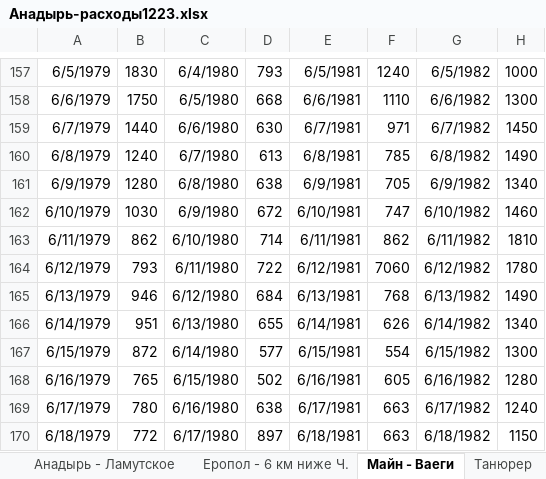
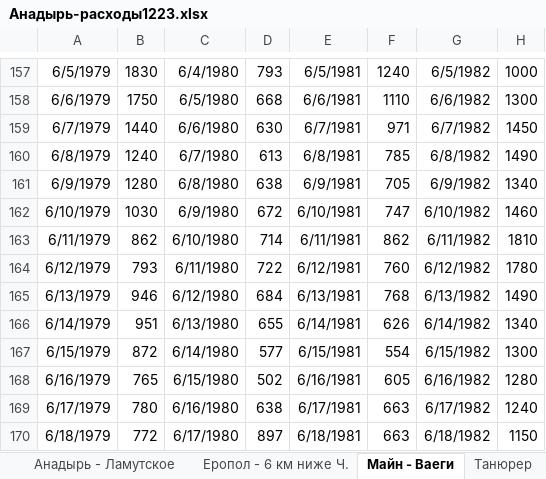
Before and after one commit to atsyplenkov/glofas-anadyr, an Excel workbook: data/raw/Анадырь-расходы1223.xlsx, sheet Майн - Ваеги, drawn as a sheet; only a part is shown, gaps mark what is left out; values as stored, in another font and other column widths than the file's, no borders; the diff names each change by its address in the sheet, - before the commit and + after, or states it on an @@ line.

Commit message:
CRITICAL: Mayn outlier

```diff
--- a/data/raw/Анадырь-расходы1223.xlsx (sheet Майн - Ваеги)
+++ b/data/raw/Анадырь-расходы1223.xlsx (sheet Майн - Ваеги)
-F164: 7060
+F164: 760
```
Also changed, not shown: charts or pictures.
